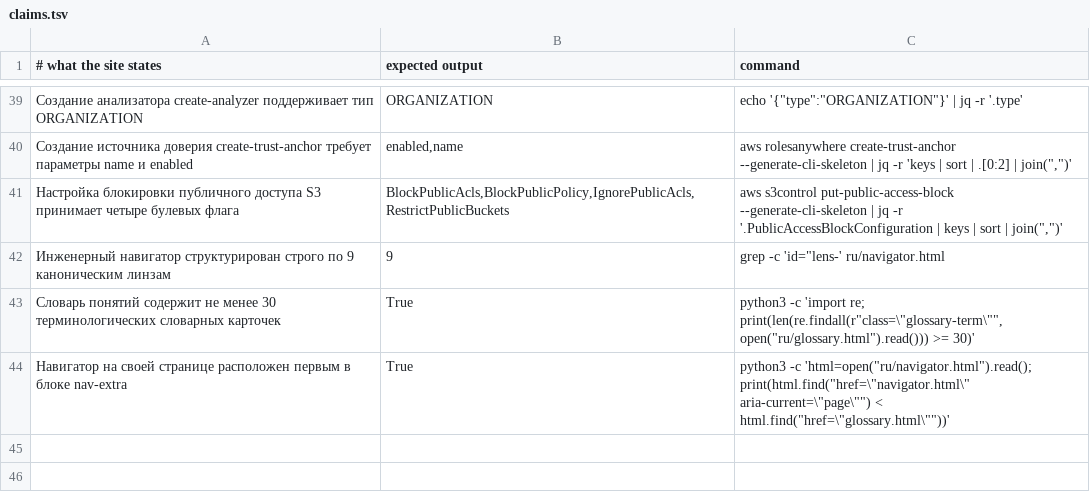
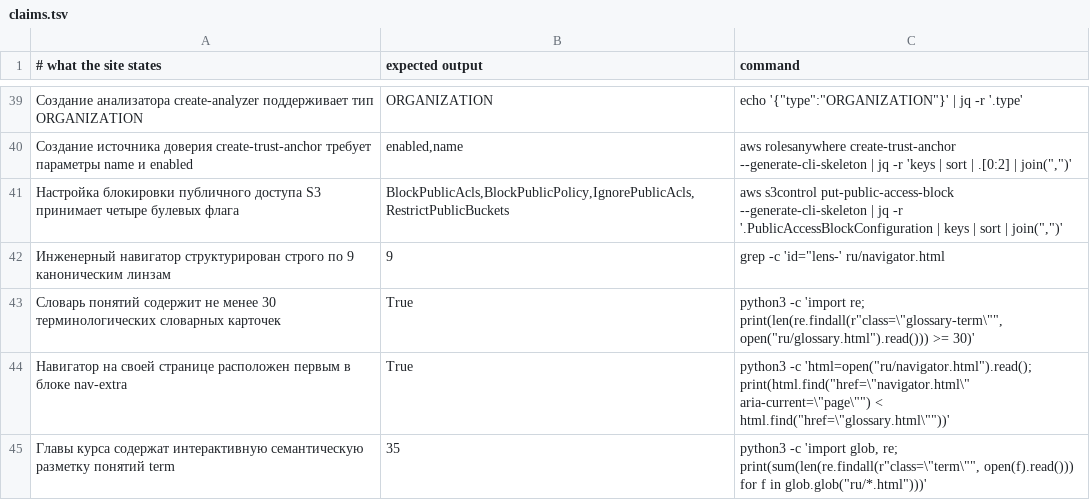
Before and after one commit to y-kolyada/aws-iam, a TSV file: tools/claims.tsv, drawn as a sheet; only a part is shown, gaps mark what is left out; the diff names each change by its address in the sheet, - before the commit and + after, or states it on an @@ line.

Commit message:
feat(content): add in-page term markup and sync glossary with navigator
Synchronize terminology and deliver interactive in-page term cards per Rule 17:
1. Expanded ru/glossary.html with 5 missing architectural concepts and ecosystem standards synthesized from ru/navigator.html (SigV4, MFA, SAML 2.0 & SCIM, Resource Control Policy / RCP, Automated Reasoning), bringing total glossary terms to 35 across 3 thematic blocks.
2. Implemented interactive semantic markup (.term > .term-btn + .term-card) across course chapters (ru/01.html through ru/09.html, ru/11.html, ru/12.html, ru/15.html) for all 35 terms at the exact first-appearance sections referenced by 'Где встретилось впервые', fulfilling the strict two-way glossary contract.
3. Added 44th machine-checkable claim to tools/claims.tsv validating the presence of exactly 35 interactive term cards across course chapters. Rebuilt search index to 281 entries (461 KB). Full ./check.sh validation suite passes 9/9 green (0 broken links, 0 mobile viewport issues on 390px).

```diff
--- a/tools/claims.tsv
+++ b/tools/claims.tsv
+row 45: Главы курса содержат интерактивную семантическую разметку понятий term | 35 | python3 -c 'import glob, re; print(sum(len(re.findall(r"class=\"term\"", open(f).read())) for f in glob.glob("ru/*.html")))'
```
Also changed, not shown: 14 other files.
